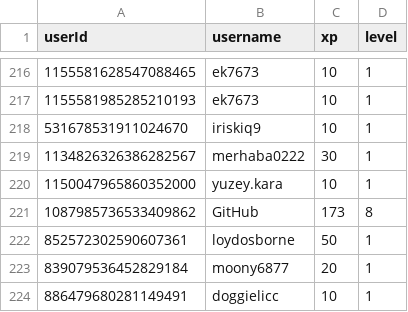
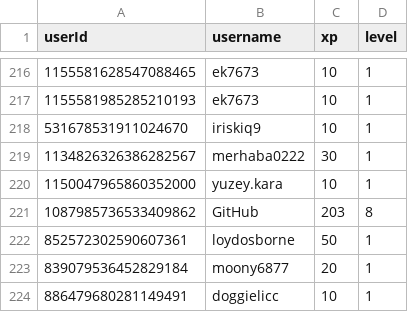
Before and after one commit to ScytedTV-Studios/api.scyted.tv, a CSV file: levlr/userdata.csv, drawn as a sheet; only a part is shown, gaps mark what is left out.

Commit message:
autoCommit 2023 0Su.192500

```diff
--- a/levlr/userdata.csv
+++ b/levlr/userdata.csv
@@ -220,3 +220,3 @@ userId,username,xp,level
 1150047965860352000,yuzey.kara,10,1
-1087985736533409862,GitHub,173,8
+1087985736533409862,GitHub,203,8
 852572302590607361,loydosborne,50,1
```
